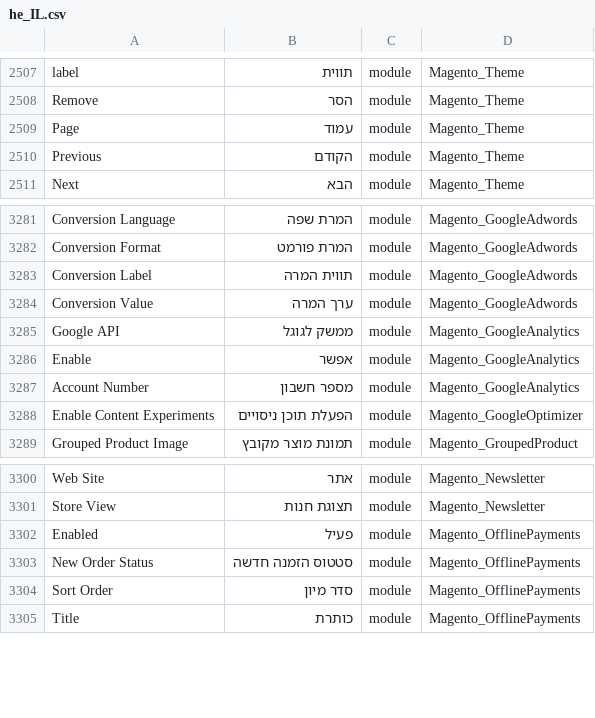
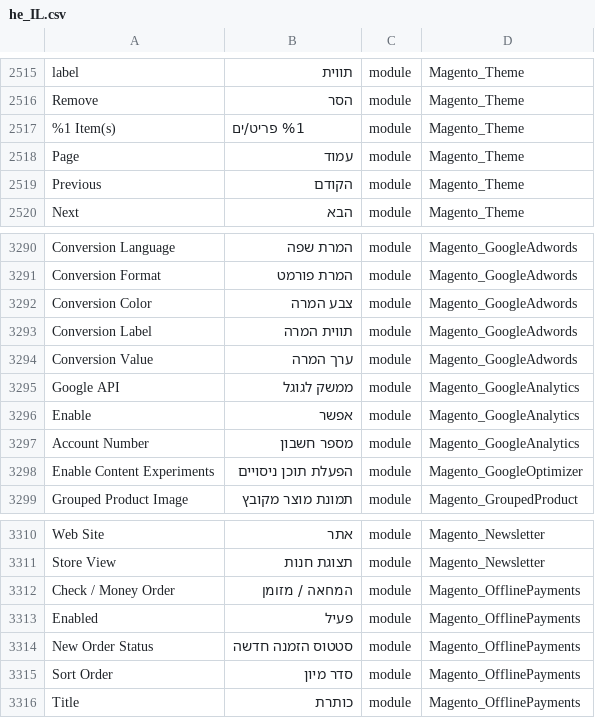
Before and after one commit to Magento2Translations/language_he_il, a CSV file: he_IL.csv, drawn as a sheet; only a part is shown, gaps mark what is left out; the diff covers the shown part only; the diff names each change by its address in the sheet, - before the commit and + after, or states it on an @@ line.

```diff
--- a/he_IL.csv
+++ b/he_IL.csv
+row 2517: %1 Item(s) | %1 פריט/ים | module | Magento_Theme
+row 3292: Conversion Color | צבע המרה | module | Magento_GoogleAdwords
+row 3312: Check / Money Order | המחאה / מזומן | module | Magento_OfflinePayments
```
Also changed, not shown: 8 added rows elsewhere in this file, 2 other files.
